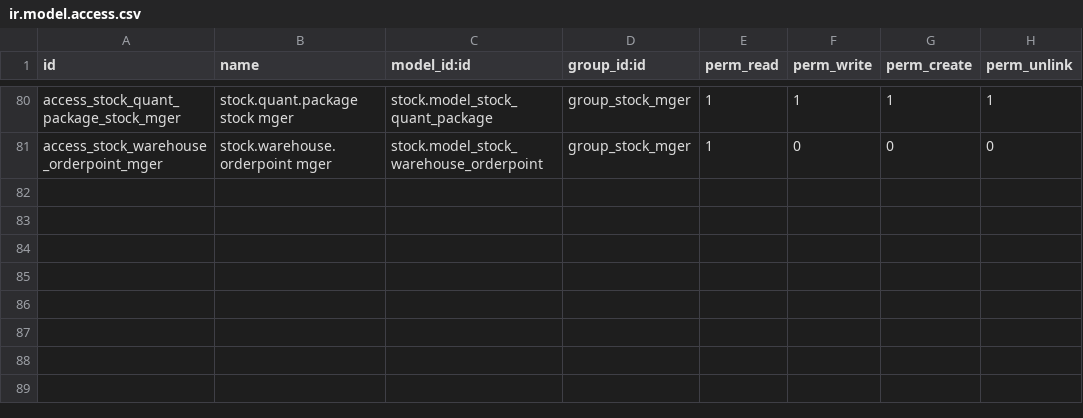
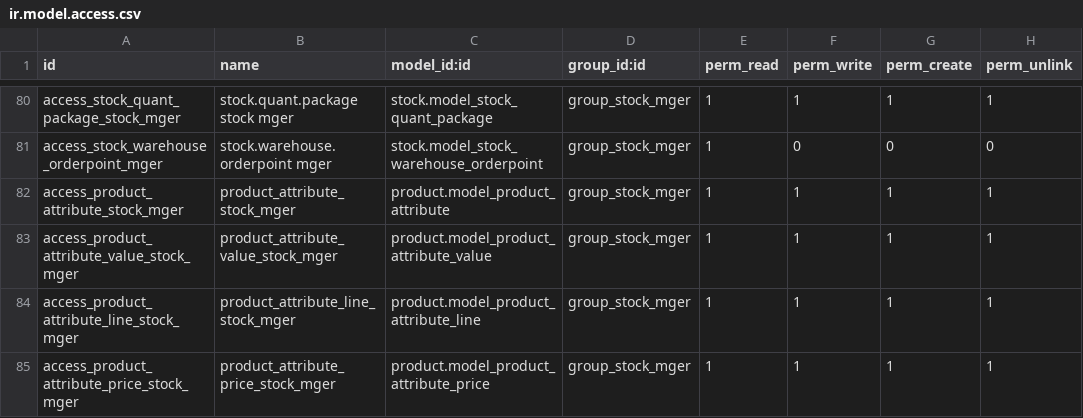
Before and after one commit to AntaresConsulting/odoo-marble, a CSV file: product_marble/security/ir.model.access.csv, drawn as a sheet; only a part is shown, gaps mark what is left out.

```diff
--- a/product_marble/security/ir.model.access.csv
+++ b/product_marble/security/ir.model.access.csv
@@ -81 +81,5 @@ access_stock_quant_package_stock_mger,stock.quant.package stock mger,stock.model
 access_stock_warehouse_orderpoint_mger,stock.warehouse.orderpoint mger,stock.model_stock_warehouse_orderpoint,group_stock_mger,1,0,0,0
+access_product_attribute_stock_mger,product_attribute_stock_mger,product.model_product_attribute,group_stock_mger,1,1,1,1
+access_product_attribute_value_stock_mger,product_attribute_value_stock_mger,product.model_product_attribute_value,group_stock_mger,1,1,1,1
+access_product_attribute_line_stock_mger,product_attribute_line_stock_mger,product.model_product_attribute_line,group_stock_mger,1,1,1,1
+access_product_attribute_price_stock_mger,product_attribute_price_stock_mger,product.model_product_attribute_price,group_stock_mger,1,1,1,1
```
Also changed, not shown: 7 other files.
